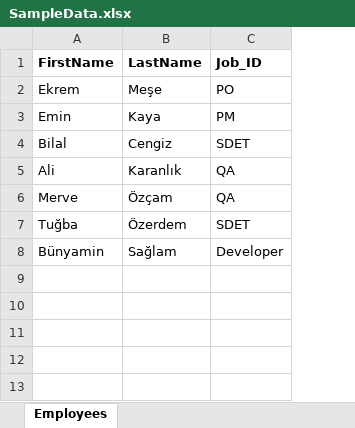
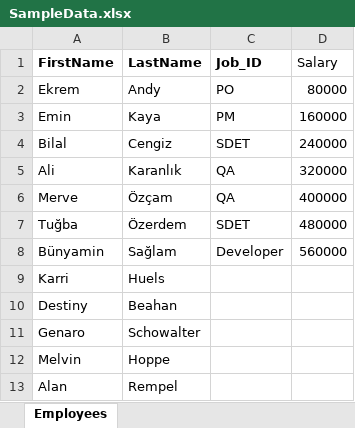
Before and after one commit to MustafaAliCetinkaya/DiscoveryTeamAutomationTests, an Excel workbook: SampleData.xlsx, sheet Employees, drawn as a sheet; values as stored, in another font and other column widths than the file's, no borders; the diff names each change by its address in the sheet, - before the commit and + after, or states it on an @@ line.

```diff
--- a/SampleData.xlsx (sheet Employees)
+++ b/SampleData.xlsx (sheet Employees)
+column D (Salary), rows 2-8: 80000 | 160000 | 240000 | 320000 | 400000 | 480000 | 560000
-B2 (LastName): Meşe
+B2 (LastName): Andy
+row 9: Karri | Huels
+row 10: Destiny | Beahan
+row 11: Genaro | Schowalter
+row 12: Melvin | Hoppe
+row 13: Alan | Rempel
```
Also changed, not shown: 2 other files.
